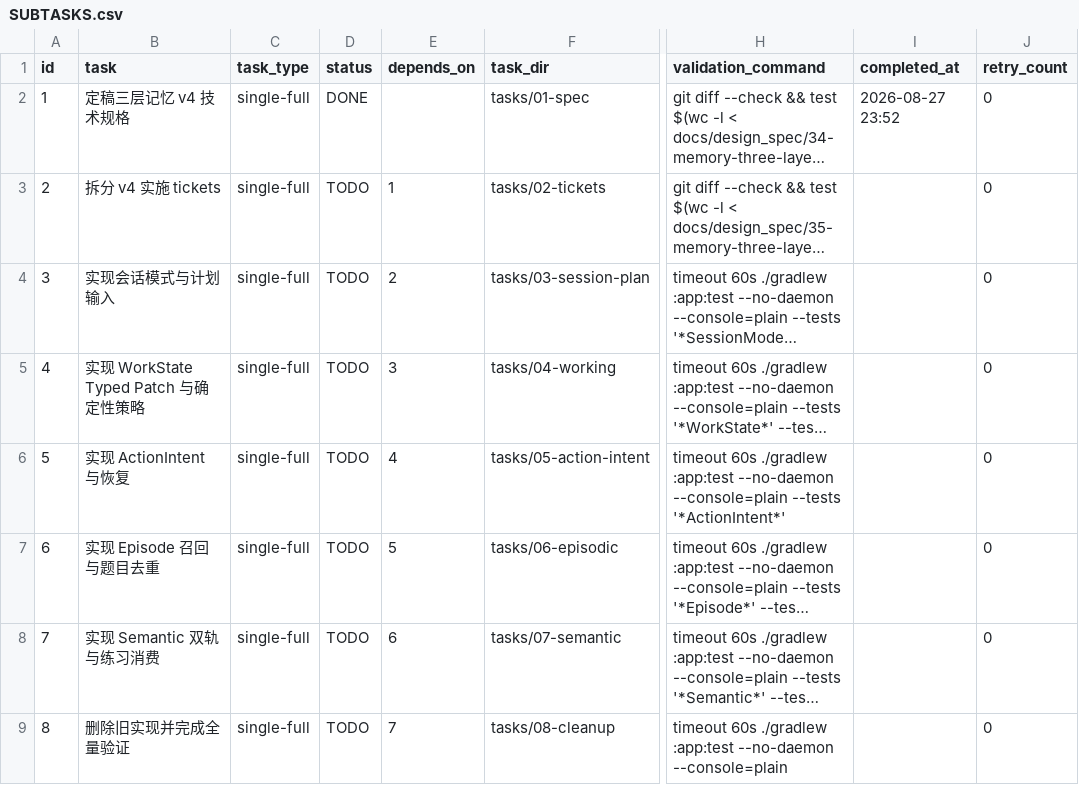
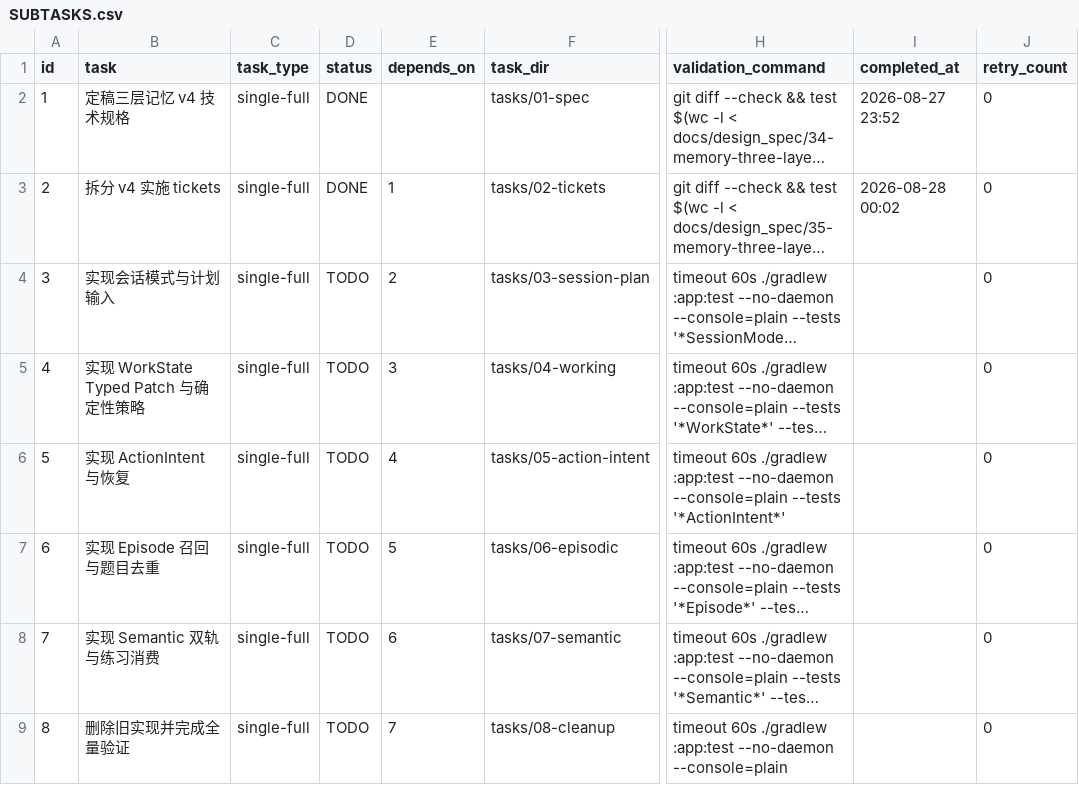
Before and after one commit to Belfast-byte/interview-guide-agent, a CSV file: .codex-tasks/20260827-memory-v4-epic/SUBTASKS.csv, drawn as a sheet; only a part is shown, gaps mark what is left out; long unchanged cells end in …; the diff names each change by its address in the sheet, - before the commit and + after, or states it on an @@ line.

```diff
--- a/.codex-tasks/20260827-memory-v4-epic/SUBTASKS.csv
+++ b/.codex-tasks/20260827-memory-v4-epic/SUBTASKS.csv
-D3 (status): TODO
+D3 (status): DONE
-I3 (completed_at): (empty)
+I3 (completed_at): 2026-08-28 00:02
```
Also changed, not shown: 7 other files.
